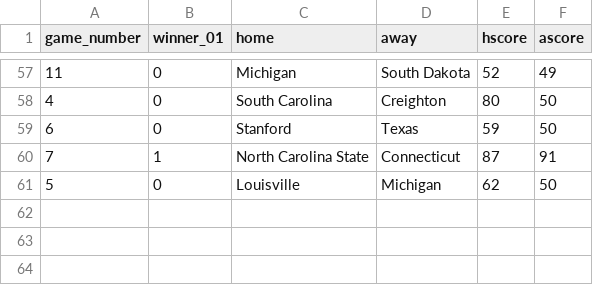
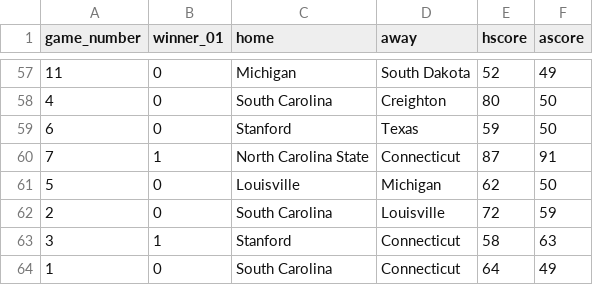
Before and after one commit to rpruim/NCAA, a CSV file: data/2022/Scores/Womens/scores-2022-W.csv, drawn as a sheet; only a part is shown, gaps mark what is left out; the diff names each change by its address in the sheet, - before the commit and + after, or states it on an @@ line.

Commit message:
update scores

```diff
--- a/data/2022/Scores/Womens/scores-2022-W.csv
+++ b/data/2022/Scores/Womens/scores-2022-W.csv
+row 62: 2 | 0 | South Carolina | Louisville | 72 | 59
+row 63: 3 | 1 | Stanford | Connecticut | 58 | 63
+row 64: 1 | 0 | South Carolina | Connecticut | 64 | 49
```
Also changed, not shown: data/2022/Scores/Mens/scores-2022-M.csv, 15 other files.
